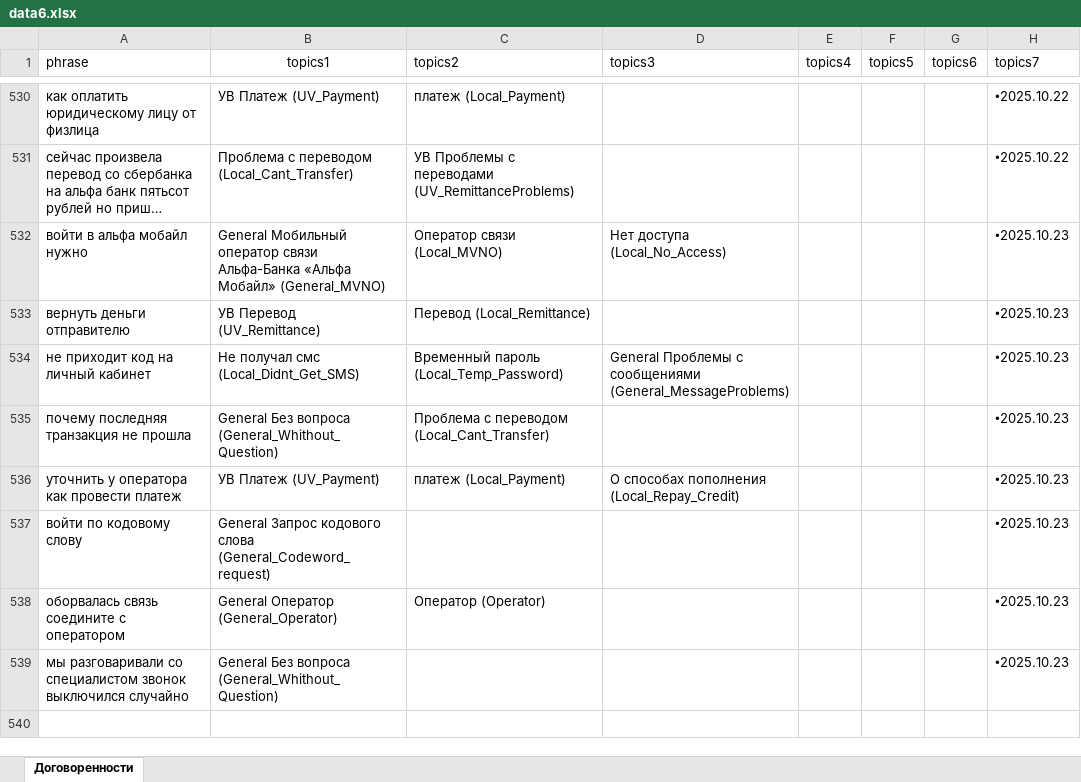
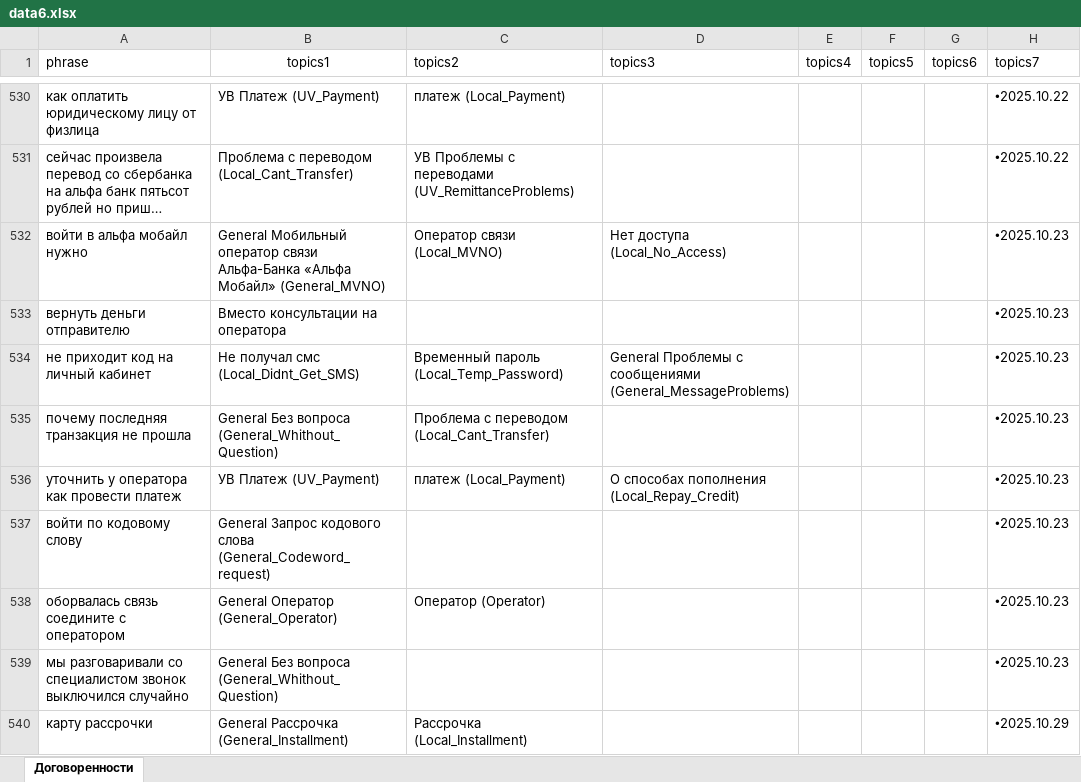
Before and after one commit to skatzrskx55q/data-assistant-vfiziki, an Excel workbook: data6.xlsx, sheet Договоренности, drawn as a sheet; only a part is shown, gaps mark what is left out; long unchanged cells end in …; values as stored, in another font and other column widths than the file's, no borders; charts and pictures not drawn; the diff names each change by its address in the sheet, - before the commit and + after, or states it on an @@ line.

Commit message:
Add files via upload

```diff
--- a/data6.xlsx (sheet Договоренности)
+++ b/data6.xlsx (sheet Договоренности)
-B533 (topics1): УВ Перевод (UV_Remittance)
+B533 (topics1): Вместо консультации на оператора
-C533 (topics2): Перевод (Local_Remittance)
+C533 (topics2): (empty)
+row 540: карту рассрочки | General Рассрочка (General_Installment) | Рассрочка (Local_Installment) |  |  |  |  | 🞄2025.10.29
```
